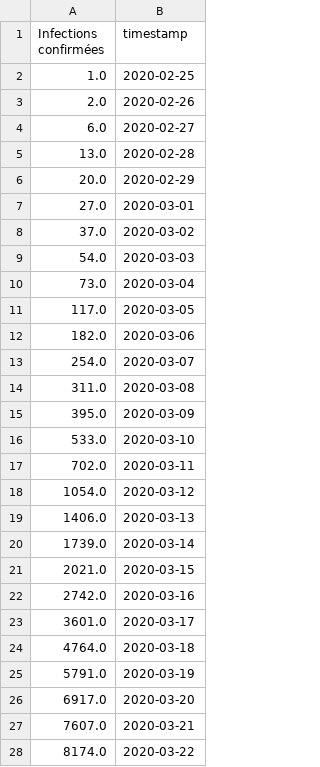
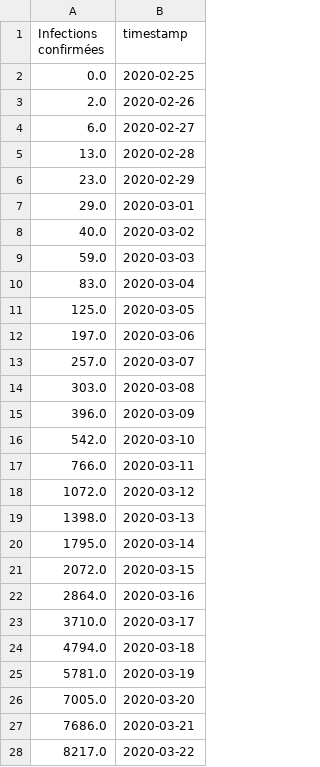
Before and after one commit to labsletemps/coronavirus-world-map-evolution, a CSV file: data/c3-linegraph-ch.csv, drawn as a sheet; only a part is shown; the diff covers the shown part only.

```diff
--- a/data/c3-linegraph-ch.csv
+++ b/data/c3-linegraph-ch.csv
@@ -1,3 +1,3 @@
 Infections confirmées,timestamp
-1.0,2020-02-25
+0.0,2020-02-25
 2.0,2020-02-26
@@ -5,24 +5,24 @@ Infections confirmées,timestamp
 13.0,2020-02-28
-20.0,2020-02-29
-27.0,2020-03-01
-37.0,2020-03-02
-54.0,2020-03-03
-73.0,2020-03-04
-117.0,2020-03-05
-182.0,2020-03-06
-254.0,2020-03-07
-311.0,2020-03-08
-395.0,2020-03-09
-533.0,2020-03-10
-702.0,2020-03-11
-1054.0,2020-03-12
-1406.0,2020-03-13
-1739.0,2020-03-14
-2021.0,2020-03-15
-2742.0,2020-03-16
-3601.0,2020-03-17
-4764.0,2020-03-18
-5791.0,2020-03-19
-6917.0,2020-03-20
-7607.0,2020-03-21
-8174.0,2020-03-22
+23.0,2020-02-29
+29.0,2020-03-01
+40.0,2020-03-02
+59.0,2020-03-03
+83.0,2020-03-04
+125.0,2020-03-05
+197.0,2020-03-06
+257.0,2020-03-07
+303.0,2020-03-08
+396.0,2020-03-09
+542.0,2020-03-10
+766.0,2020-03-11
+1072.0,2020-03-12
+1398.0,2020-03-13
+1795.0,2020-03-14
+2072.0,2020-03-15
+2864.0,2020-03-16
+3710.0,2020-03-17
+4794.0,2020-03-18
+5781.0,2020-03-19
+7005.0,2020-03-20
+7686.0,2020-03-21
+8217.0,2020-03-22
```
Also changed, not shown: 18 added rows and 38 edited cells elsewhere in this file, data/c3-cantons-switzerland.csv, data/cases_per_pop_day0.csv, 21 other files.
